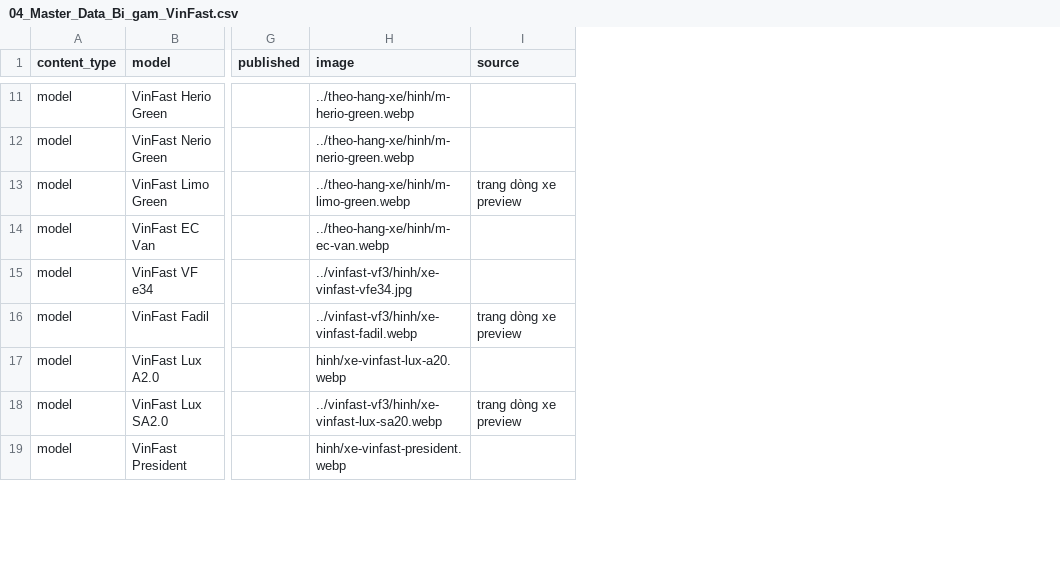
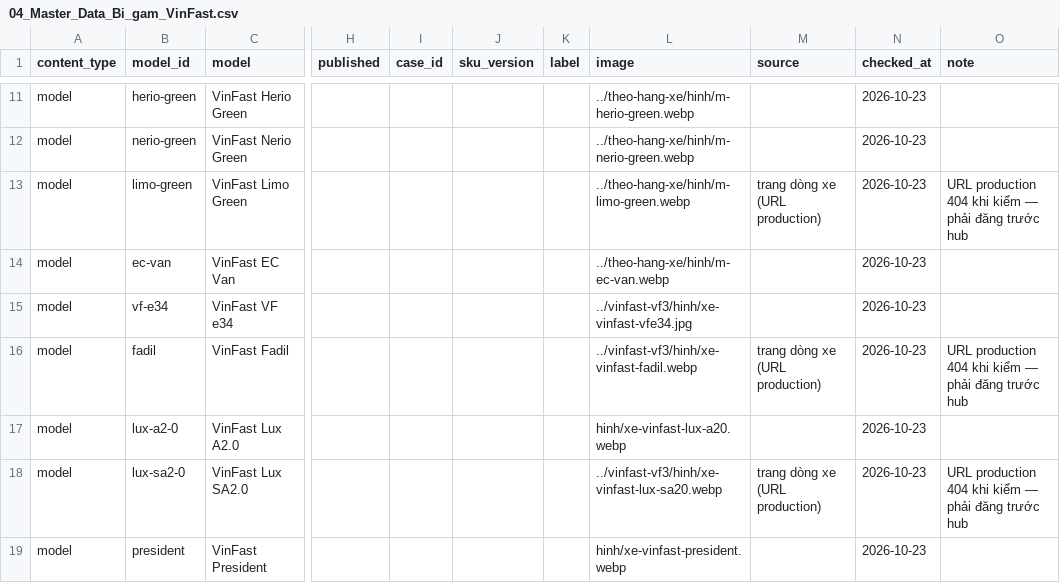
Before and after one commit to manhcuong365group/preview-365group, a CSV file: docs/bi-gam-vinfast/04_Master_Data_Bi_gam_VinFast.csv, drawn as a sheet; only a part is shown, gaps mark what is left out; addresses are those after the commit; the diff covers the shown part only; the diff names each change by its address in the sheet, - before the commit and + after, or states it on an @@ line.

```diff
--- a/docs/bi-gam-vinfast/04_Master_Data_Bi_gam_VinFast.csv
+++ b/docs/bi-gam-vinfast/04_Master_Data_Bi_gam_VinFast.csv
+column B (model_id), rows 11-19: herio-green | nerio-green | limo-green | ec-van | vf-e34 | fadil | lux-a2-0 | lux-sa2-0 | president
+column I (case_id), empty
+column J (sku_version), empty
+column K (label), empty
+column N (checked_at), rows 11-19: all 2026-10-23
+column O (note), rows 13-18: URL production 404 khi kiểm — phải đăng trước hub |  |  | URL production 404 khi kiểm — phải đăng trước hub |  | URL production 404 khi kiểm — phải đăng trước hub
-M13 (source): trang dòng xe preview
+M13 (source): trang dòng xe (URL production)
-M16 (source): trang dòng xe preview
+M16 (source): trang dòng xe (URL production)
-M18 (source): trang dòng xe preview
+M18 (source): trang dòng xe (URL production)
```
Also changed, not shown: 4 removed rows and 32 edited cells elsewhere in this file, 8 other files.
